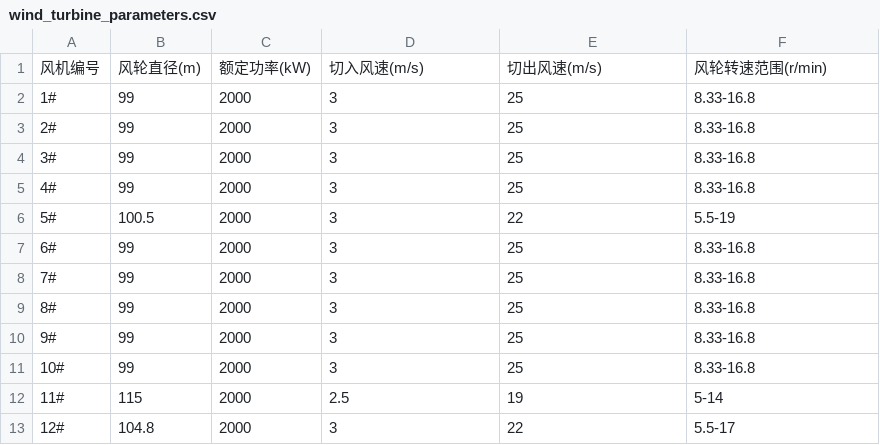
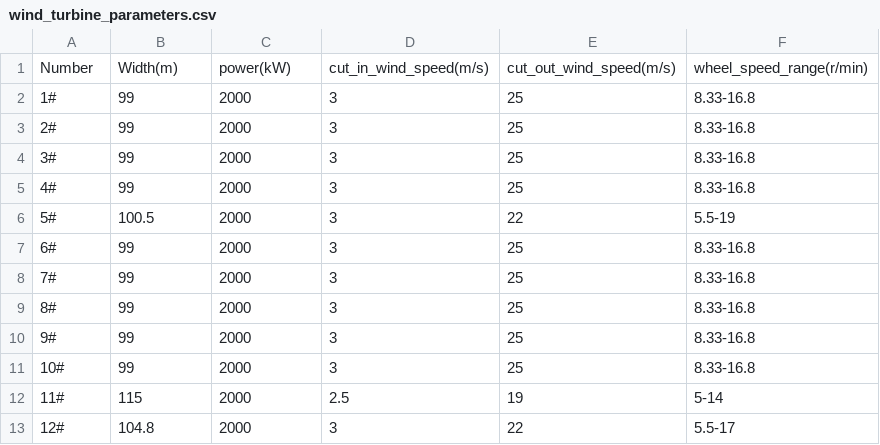
Before and after one commit to HanielF/UCAS_DataMining_Project, a CSV file: data/wind_turbine_parameters.csv, drawn as a sheet.

Commit message:
Update header of wind turbine parameters

```diff
--- a/data/wind_turbine_parameters.csv
+++ b/data/wind_turbine_parameters.csv
@@ -1,2 +1,2 @@
-风机编号,风轮直径(m),额定功率(kW),切入风速(m/s),切出风速(m/s),风轮转速范围(r/min)
+Number,Width(m),power(kW),cut_in_wind_speed(m/s),cut_out_wind_speed(m/s),wheel_speed_range(r/min)
 1#,99,2000,3,25,8.33-16.8
```
